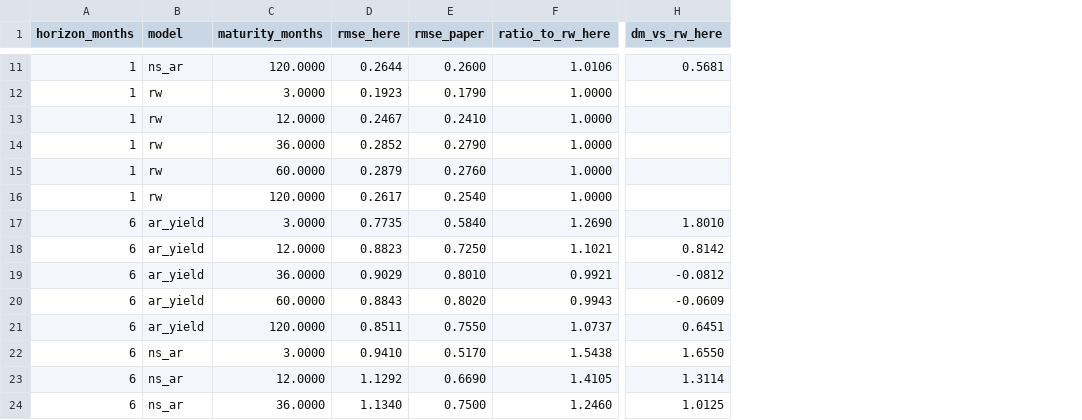
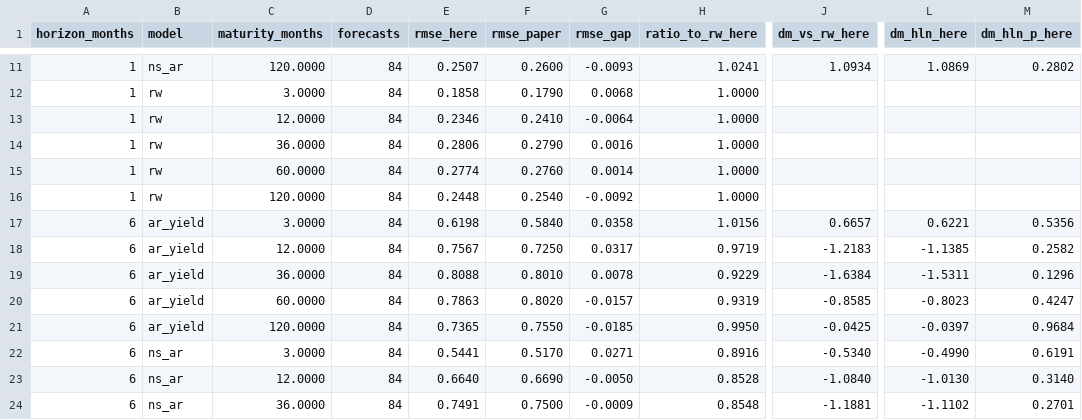
Before and after one commit to mal0ware/tenor, a CSV file: results/forecast_paper_window.csv, drawn as a sheet; only a part is shown, gaps mark what is left out; addresses are those after the commit; the diff covers the shown part only; the diff names each change by its address in the sheet, - before the commit and + after, or states it on an @@ line.

```diff
--- a/results/forecast_paper_window.csv
+++ b/results/forecast_paper_window.csv
+column D (forecasts), rows 11-24: all 84
+column G (rmse_gap), rows 11-24: -0.0093 | 0.0068 | -0.0064 | 0.0016 | 0.0014 | -0.0092 | 0.0358 | 0.0317 | 0.0078 | -0.0157 | -0.0185 | 0.0271 | -0.0050 | -0.0009
+column L (dm_hln_here), rows 11-24: 1.0869 |  |  |  |  |  | 0.6221 | -1.1385 | -1.5311 | -0.8023 | -0.0397 | -0.4990 | -1.0130 | -1.1102
+column M (dm_hln_p_here), rows 11-24: 0.2802 |  |  |  |  |  | 0.5356 | 0.2582 | 0.1296 | 0.4247 | 0.9684 | 0.6191 | 0.3140 | 0.2701
-E11 (rmse_here): 0.2644
+E11 (rmse_here): 0.2507
-H11 (ratio_to_rw_here): 1.0106
+H11 (ratio_to_rw_here): 1.0241
-J11 (dm_vs_rw_here): 0.5681
+J11 (dm_vs_rw_here): 1.0934
-E12 (rmse_here): 0.1923
+E12 (rmse_here): 0.1858
-E13 (rmse_here): 0.2467
+E13 (rmse_here): 0.2346
-E14 (rmse_here): 0.2852
+E14 (rmse_here): 0.2806
-E15 (rmse_here): 0.2879
+E15 (rmse_here): 0.2774
-E16 (rmse_here): 0.2617
+E16 (rmse_here): 0.2448
-E17 (rmse_here): 0.7735
+E17 (rmse_here): 0.6198
-H17 (ratio_to_rw_here): 1.2690
+H17 (ratio_to_rw_here): 1.0156
-J17 (dm_vs_rw_here): 1.8010
+J17 (dm_vs_rw_here): 0.6657
-E18 (rmse_here): 0.8823
+E18 (rmse_here): 0.7567
-H18 (ratio_to_rw_here): 1.1021
+H18 (ratio_to_rw_here): 0.9719
-J18 (dm_vs_rw_here): 0.8142
+J18 (dm_vs_rw_here): -1.2183
-E19 (rmse_here): 0.9029
+E19 (rmse_here): 0.8088
-H19 (ratio_to_rw_here): 0.9921
+H19 (ratio_to_rw_here): 0.9229
-J19 (dm_vs_rw_here): -0.0812
+J19 (dm_vs_rw_here): -1.6384
-E20 (rmse_here): 0.8843
+E20 (rmse_here): 0.7863
-H20 (ratio_to_rw_here): 0.9943
+H20 (ratio_to_rw_here): 0.9319
-J20 (dm_vs_rw_here): -0.0609
+J20 (dm_vs_rw_here): -0.8585
-E21 (rmse_here): 0.8511
+E21 (rmse_here): 0.7365
-H21 (ratio_to_rw_here): 1.0737
+H21 (ratio_to_rw_here): 0.9950
-J21 (dm_vs_rw_here): 0.6451
+J21 (dm_vs_rw_here): -0.0425
-E22 (rmse_here): 0.9410
+E22 (rmse_here): 0.5441
-H22 (ratio_to_rw_here): 1.5438
+H22 (ratio_to_rw_here): 0.8916
-J22 (dm_vs_rw_here): 1.6550
+J22 (dm_vs_rw_here): -0.5340
-E23 (rmse_here): 1.1292
+E23 (rmse_here): 0.6640
-H23 (ratio_to_rw_here): 1.4105
+H23 (ratio_to_rw_here): 0.8528
-J23 (dm_vs_rw_here): 1.3114
+J23 (dm_vs_rw_here): -1.0840
-E24 (rmse_here): 1.1340
+E24 (rmse_here): 0.7491
-H24 (ratio_to_rw_here): 1.2460
+H24 (ratio_to_rw_here): 0.8548
-J24 (dm_vs_rw_here): 1.0125
+J24 (dm_vs_rw_here): -1.1881
```
Also changed, not shown: 88 edited cells elsewhere in this file, 15 other files.
